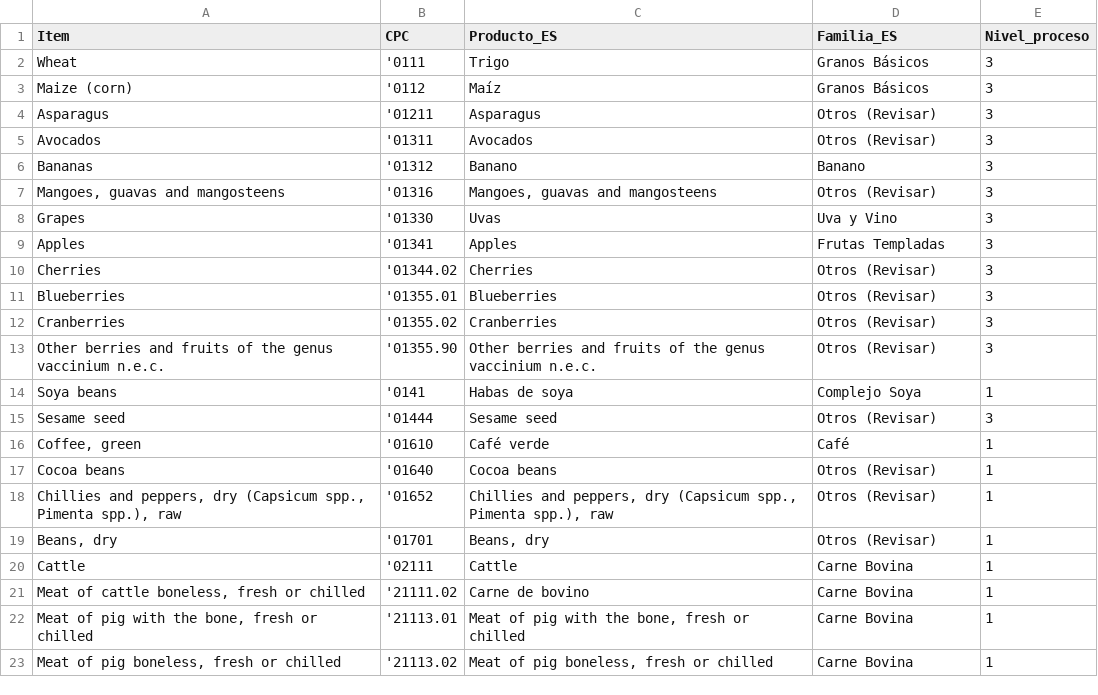
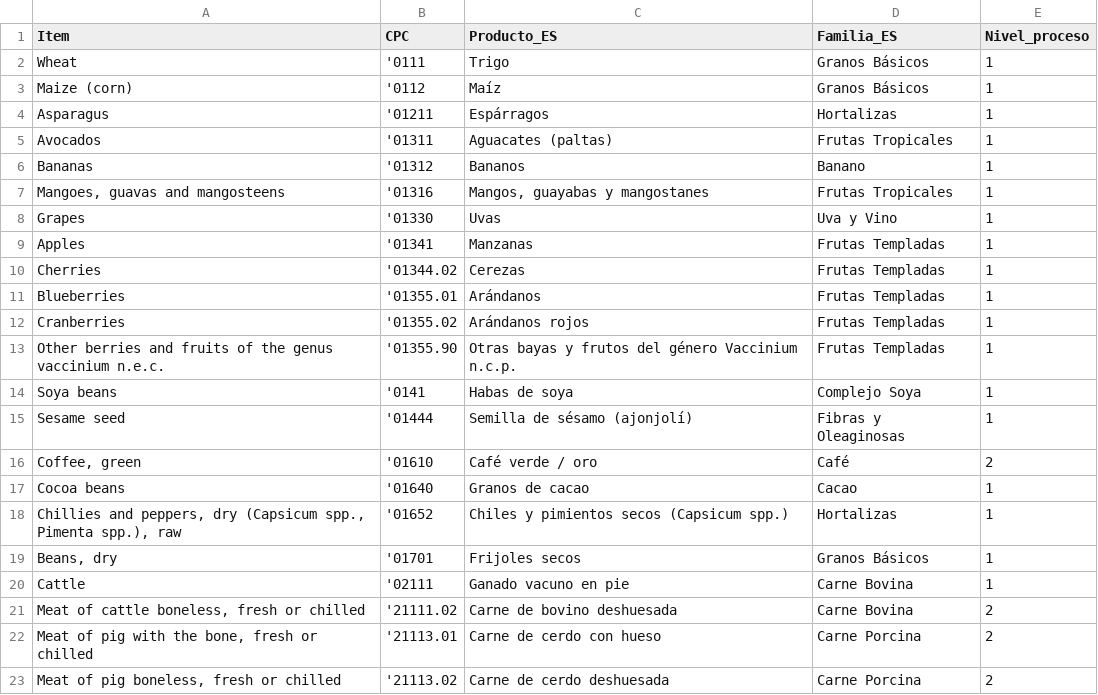
Before and after one commit to Idromerom714/tablero-de-competitividad-y-diversificacion-agroexportadora, a CSV file: data/diccionario_productos_borrador.csv, drawn as a sheet; only a part is shown; the diff covers the shown part only.

Commit message:
clusters sin venezuela y productos mapeados

```diff
--- a/data/diccionario_productos_borrador.csv
+++ b/data/diccionario_productos_borrador.csv
@@ -1,23 +1,23 @@
 Item,CPC,Producto_ES,Familia_ES,Nivel_proceso
-Wheat,'0111,Trigo,Granos Básicos,3
-Maize (corn),'0112,Maíz,Granos Básicos,3
-Asparagus,'01211,Asparagus,Otros (Revisar),3
-Avocados,'01311,Avocados,Otros (Revisar),3
-Bananas,'01312,Banano,Banano,3
-"Mangoes, guavas and mangosteens",'01316,"Mangoes, guavas and mangosteens",Otros (Revisar),3
-Grapes,'01330,Uvas,Uva y Vino,3
-Apples,'01341,Apples,Frutas Templadas,3
-Cherries,'01344.02,Cherries,Otros (Revisar),3
-Blueberries,'01355.01,Blueberries,Otros (Revisar),3
-Cranberries,'01355.02,Cranberries,Otros (Revisar),3
-Other berries and fruits of the genus vaccinium n.e.c.,'01355.90,Other berries and fruits of the genus vaccinium n.e.c.,Otros (Revisar),3
+Wheat,'0111,Trigo,Granos Básicos,1
+Maize (corn),'0112,Maíz,Granos Básicos,1
+Asparagus,'01211,Espárragos,Hortalizas,1
+Avocados,'01311,Aguacates (paltas),Frutas Tropicales,1
+Bananas,'01312,Bananos,Banano,1
+"Mangoes, guavas and mangosteens",'01316,"Mangos, guayabas y mangostanes",Frutas Tropicales,1
+Grapes,'01330,Uvas,Uva y Vino,1
+Apples,'01341,Manzanas,Frutas Templadas,1
+Cherries,'01344.02,Cerezas,Frutas Templadas,1
+Blueberries,'01355.01,Arándanos,Frutas Templadas,1
+Cranberries,'01355.02,Arándanos rojos,Frutas Templadas,1
+Other berries and fruits of the genus vaccinium n.e.c.,'01355.90,Otras bayas y frutos del género Vaccinium n.c.p.,Frutas Templadas,1
 Soya beans,'0141,Habas de soya,Complejo Soya,1
-Sesame seed,'01444,Sesame seed,Otros (Revisar),3
-"Coffee, green",'01610,Café verde,Café,1
-Cocoa beans,'01640,Cocoa beans,Otros (Revisar),1
-"Chillies and peppers, dry (Capsicum spp., Pimenta spp.), raw",'01652,"Chillies and peppers, dry (Capsicum spp., Pimenta spp.), raw",Otros (Revisar),1
-"Beans, dry",'01701,"Beans, dry",Otros (Revisar),1
-Cattle,'02111,Cattle,Carne Bovina,1
-"Meat of cattle boneless, fresh or chilled",'21111.02,Carne de bovino,Carne Bovina,1
-"Meat of pig with the bone, fresh or chilled",'21113.01,"Meat of pig with the bone, fresh or chilled",Carne Bovina,1
-"Meat of pig boneless, fresh or chilled",'21113.02,"Meat of pig boneless, fresh or chilled",Carne Bovina,1
+Sesame seed,'01444,Semilla de sésamo (ajonjolí),Fibras y Oleaginosas,1
+"Coffee, green",'01610,Café verde / oro,Café,2
+Cocoa beans,'01640,Granos de cacao,Cacao,1
+"Chillies and peppers, dry (Capsicum spp., Pimenta spp.), raw",'01652,Chiles y pimientos secos (Capsicum spp.),Hortalizas,1
+"Beans, dry",'01701,Frijoles secos,Granos Básicos,1
+Cattle,'02111,Ganado vacuno en pie,Carne Bovina,1
+"Meat of cattle boneless, fresh or chilled",'21111.02,Carne de bovino deshuesada,Carne Bovina,2
+"Meat of pig with the bone, fresh or chilled",'21113.01,Carne de cerdo con hueso,Carne Porcina,2
+"Meat of pig boneless, fresh or chilled",'21113.02,Carne de cerdo deshuesada,Carne Porcina,2
```
Also changed, not shown: 28 edited cells elsewhere in this file, 1 other file.
